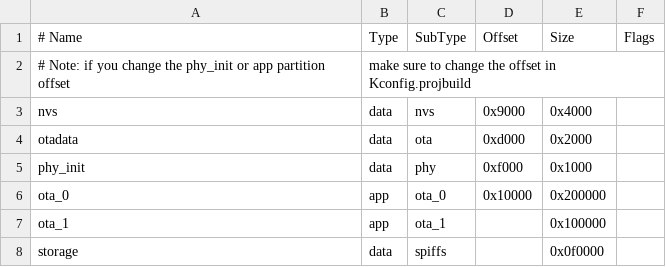
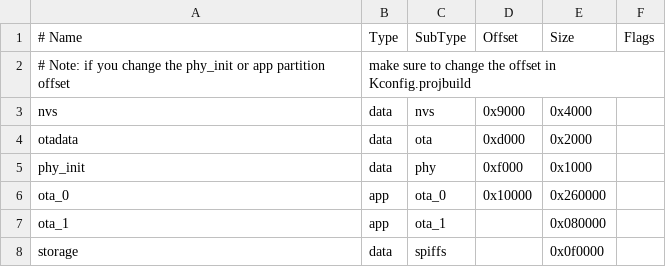
Before and after one commit to ppisljar/esp32ctrl, a CSV file: partitions_example.csv, drawn as a sheet.

```diff
--- a/partitions_example.csv
+++ b/partitions_example.csv
@@ -5,4 +5,4 @@ otadata,  data, ota,     0xd000,  0x2000
 phy_init, data, phy,     0xf000,  0x1000,
-ota_0,    app,  ota_0,   0x10000, 0x200000,
-ota_1,    app,  ota_1,   ,        0x100000
+ota_0,    app,  ota_0,   0x10000, 0x260000,
+ota_1,    app,  ota_1,   ,        0x080000
 storage,  data, spiffs,  ,        0x0f0000,
```
Also changed, not shown: 8 other files.
